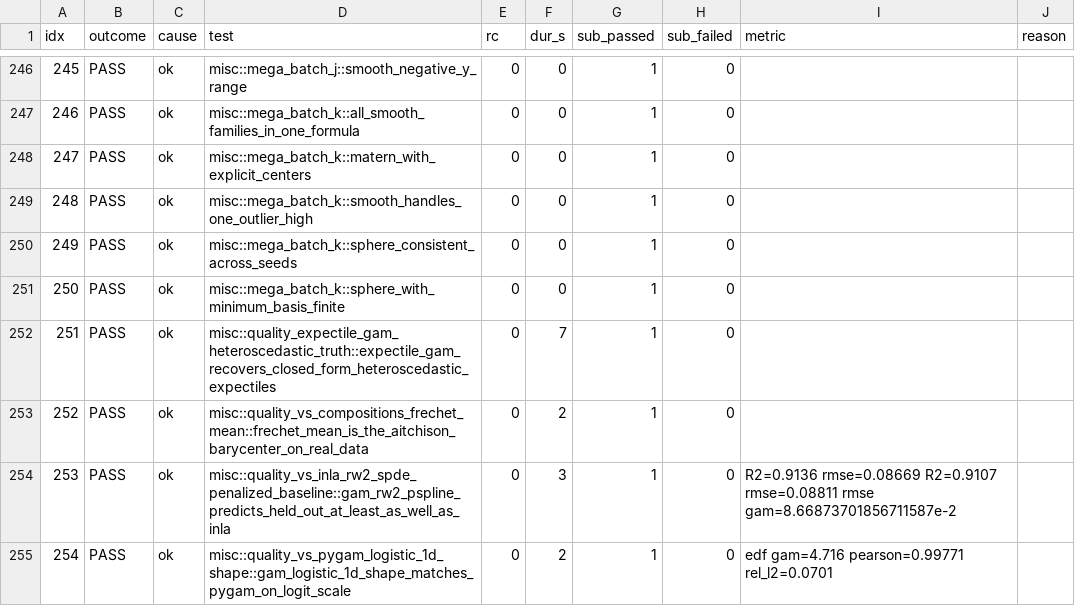
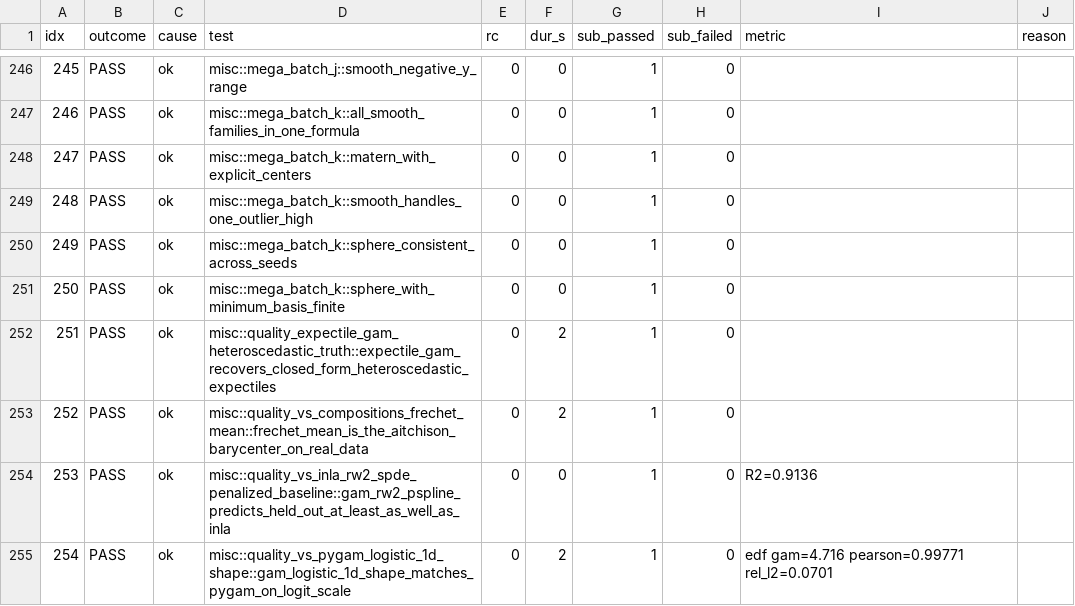
Before and after one commit to SauersML/gam, a TSV file: bench/gha_results/reference-quality/quality_results.tsv, drawn as a sheet; only a part is shown, gaps mark what is left out; the diff covers the shown part only.

```diff
--- a/bench/gha_results/reference-quality/quality_results.tsv
+++ b/bench/gha_results/reference-quality/quality_results.tsv
@@ -251,5 +251,5 @@ idx	outcome	cause	test	rc	dur_s	sub_passed	sub_failed	metric	reason
 250	PASS	ok	misc::mega_batch_k::sphere_with_minimum_basis_finite	0	0	1	0		
-251	PASS	ok	misc::quality_expectile_gam_heteroscedastic_truth::expectile_gam_recovers_closed_form_heteroscedastic_expectiles	0	7	1	0		
+251	PASS	ok	misc::quality_expectile_gam_heteroscedastic_truth::expectile_gam_recovers_closed_form_heteroscedastic_expectiles	0	2	1	0		
 252	PASS	ok	misc::quality_vs_compositions_frechet_mean::frechet_mean_is_the_aitchison_barycenter_on_real_data	0	2	1	0		
-253	PASS	ok	misc::quality_vs_inla_rw2_spde_penalized_baseline::gam_rw2_pspline_predicts_held_out_at_least_as_well_as_inla	0	3	1	0	R2=0.9136 rmse=0.08669 R2=0.9107 rmse=0.08811 rmse gam=8.66873701856711587e-2 	
+253	PASS	ok	misc::quality_vs_inla_rw2_spde_penalized_baseline::gam_rw2_pspline_predicts_held_out_at_least_as_well_as_inla	0	0	1	0	R2=0.9136 	
 254	PASS	ok	misc::quality_vs_pygam_logistic_1d_shape::gam_logistic_1d_shape_matches_pygam_on_logit_scale	0	2	1	0	edf gam=4.716 pearson=0.99771 rel_l2=0.0701 	
```
Also changed, not shown: 148 edited cells elsewhere in this file, 3 other files.
